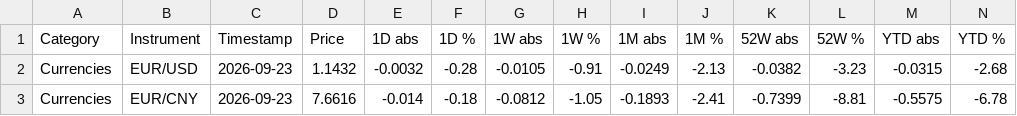
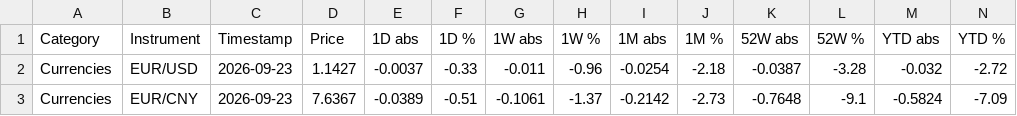
Before and after one commit to FloKlinge/finance-dashboard, a CSV file: data.csv, drawn as a sheet; only a part is shown; the diff covers the shown part only.

```diff
--- a/data.csv
+++ b/data.csv
@@ -1,3 +1,3 @@
 Category,Instrument,Timestamp,Price,1D abs,1D %,1W abs,1W %,1M abs,1M %,52W abs,52W %,YTD abs,YTD %
-Currencies,EUR/USD,2026-09-23,1.1432,-0.0032,-0.28,-0.0105,-0.91,-0.0249,-2.13,-0.0382,-3.23,-0.0315,-2.68
-Currencies,EUR/CNY,2026-09-23,7.6616,-0.014,-0.18,-0.0812,-1.05,-0.1893,-2.41,-0.7399,-8.81,-0.5575,-6.78
+Currencies,EUR/USD,2026-09-23,1.1427,-0.0037,-0.33,-0.011,-0.96,-0.0254,-2.18,-0.0387,-3.28,-0.032,-2.72
+Currencies,EUR/CNY,2026-09-23,7.6367,-0.0389,-0.51,-0.1061,-1.37,-0.2142,-2.73,-0.7648,-9.1,-0.5824,-7.09
```
Also changed, not shown: 44 edited cells elsewhere in this file, 1 other file.
